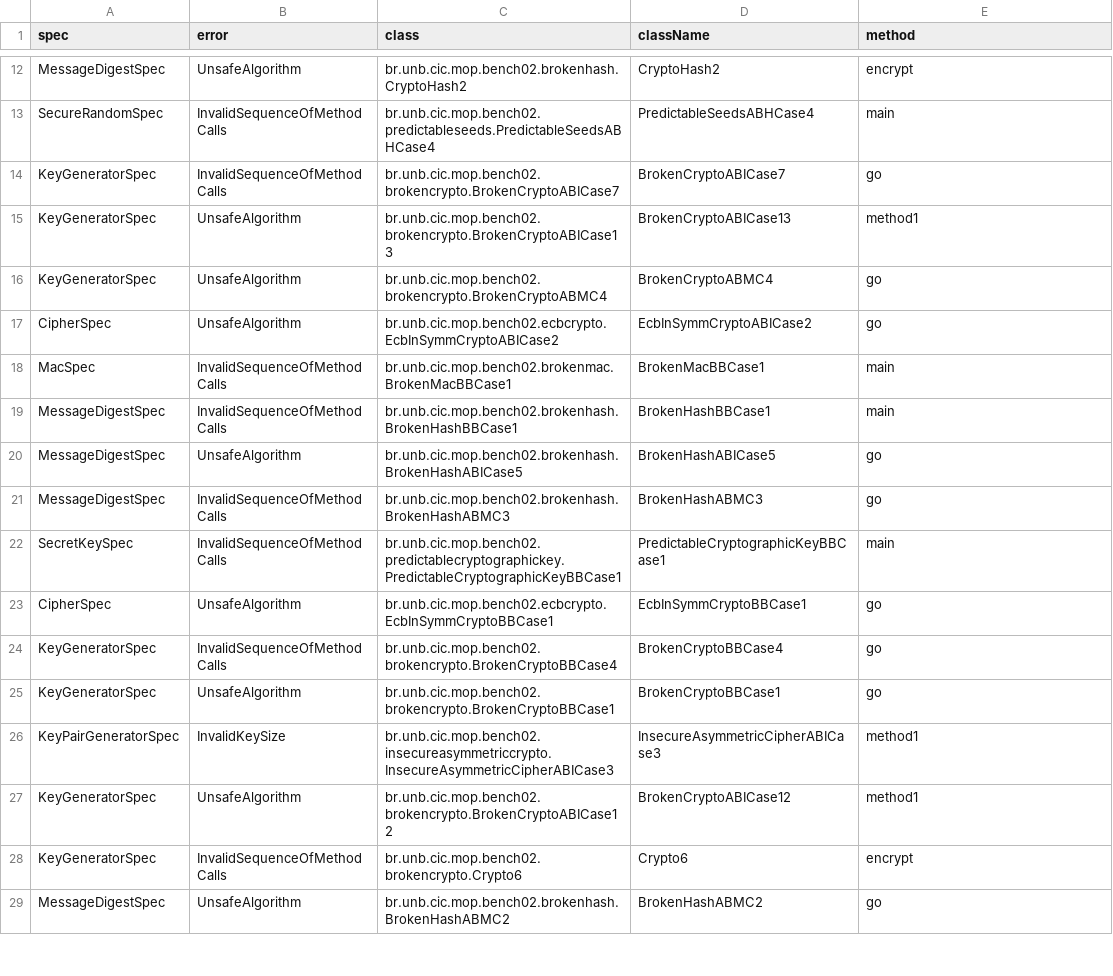
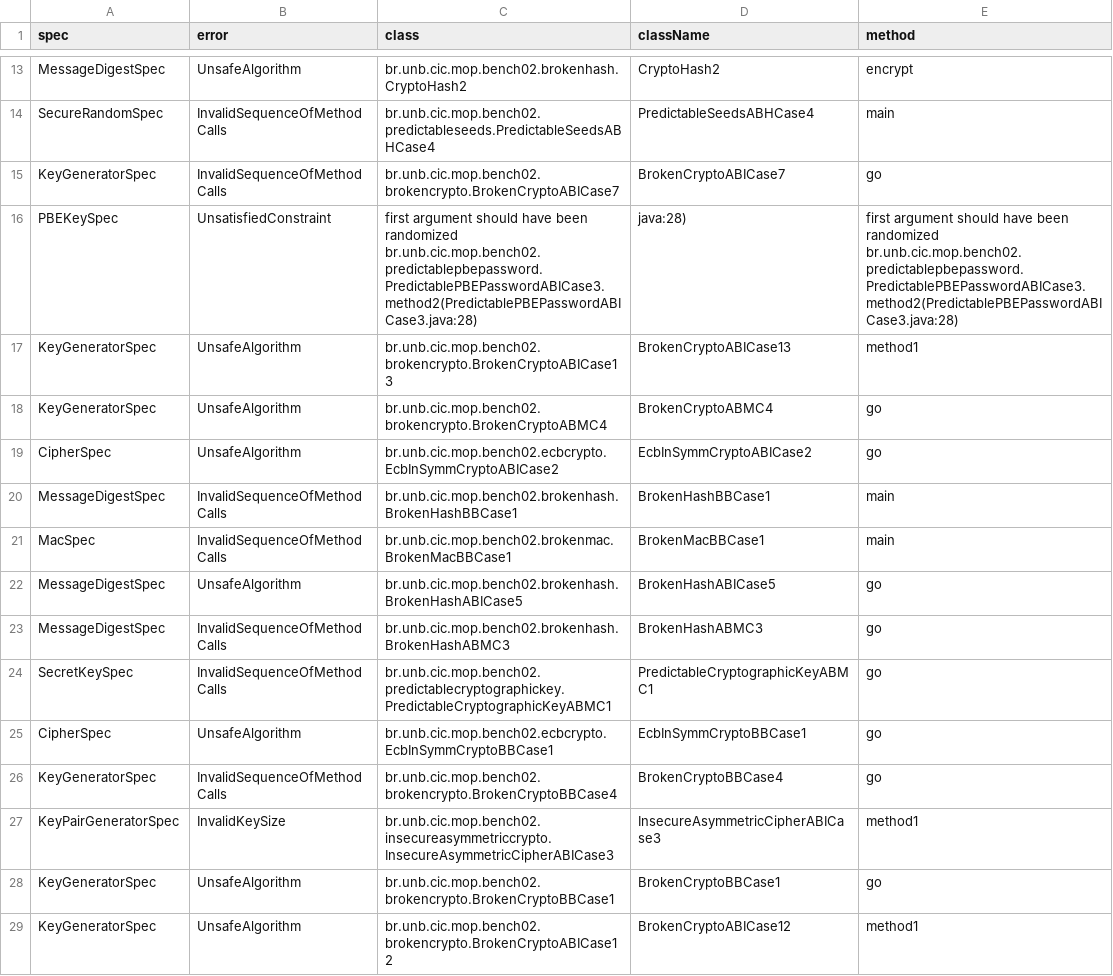
Before and after one commit to PAMunb/MoniTests, a CSV file: scripts/mop-report.csv, drawn as a sheet; only a part is shown, gaps mark what is left out; the shorter side is filled out with more unchanged rows; the diff covers the shown part only.

Commit message:
adding a contraint to the password argument of the new PBEKeySpec

```diff
--- a/scripts/mop-report.csv
+++ b/scripts/mop-report.csv
@@ -14,2 +15,3 @@ SecureRandomSpec,InvalidSequenceOfMethodCalls,br.unb.cic.mop.bench02.predictable
 KeyGeneratorSpec,InvalidSequenceOfMethodCalls,br.unb.cic.mop.bench02.brokencrypto.BrokenCryptoABICase7,BrokenCryptoABICase7,go
+PBEKeySpec,UnsatisfiedConstraint,first argument should have been randomized br.unb.cic.mop.bench02.predictablepbepassword.PredictablePBEPasswordABICase3.method2(PredictablePBEPasswordABICase3.java:28),java:28),first argument should have been randomized br.unb.cic.mop.bench02.predictablepbepassword.PredictablePBEPasswordABICase3.method2(PredictablePBEPasswordABICase3.java:28)
 KeyGeneratorSpec,UnsafeAlgorithm,br.unb.cic.mop.bench02.brokencrypto.BrokenCryptoABICase13,BrokenCryptoABICase13,method1
@@ -17,11 +19,11 @@ KeyGeneratorSpec,UnsafeAlgorithm,br.unb.cic.mop.bench02.brokencrypto.BrokenCrypt
 CipherSpec,UnsafeAlgorithm,br.unb.cic.mop.bench02.ecbcrypto.EcbInSymmCryptoABICase2,EcbInSymmCryptoABICase2,go
+MessageDigestSpec,InvalidSequenceOfMethodCalls,br.unb.cic.mop.bench02.brokenhash.BrokenHashBBCase1,BrokenHashBBCase1,main
 MacSpec,InvalidSequenceOfMethodCalls,br.unb.cic.mop.bench02.brokenmac.BrokenMacBBCase1,BrokenMacBBCase1,main
-MessageDigestSpec,InvalidSequenceOfMethodCalls,br.unb.cic.mop.bench02.brokenhash.BrokenHashBBCase1,BrokenHashBBCase1,main
 MessageDigestSpec,UnsafeAlgorithm,br.unb.cic.mop.bench02.brokenhash.BrokenHashABICase5,BrokenHashABICase5,go
 MessageDigestSpec,InvalidSequenceOfMethodCalls,br.unb.cic.mop.bench02.brokenhash.BrokenHashABMC3,BrokenHashABMC3,go
-SecretKeySpec,InvalidSequenceOfMethodCalls,br.unb.cic.mop.bench02.predictablecryptographickey.PredictableCryptographicKeyBBCase1,PredictableCryptographicKeyBBCase1,main
+SecretKeySpec,InvalidSequenceOfMethodCalls,br.unb.cic.mop.bench02.predictablecryptographickey.PredictableCryptographicKeyABMC1,PredictableCryptographicKeyABMC1,go
 CipherSpec,UnsafeAlgorithm,br.unb.cic.mop.bench02.ecbcrypto.EcbInSymmCryptoBBCase1,EcbInSymmCryptoBBCase1,go
 KeyGeneratorSpec,InvalidSequenceOfMethodCalls,br.unb.cic.mop.bench02.brokencrypto.BrokenCryptoBBCase4,BrokenCryptoBBCase4,go
+KeyPairGeneratorSpec,InvalidKeySize,br.unb.cic.mop.bench02.insecureasymmetriccrypto.InsecureAsymmetricCipherABICase3,InsecureAsymmetricCipherABICase3,method1
 KeyGeneratorSpec,UnsafeAlgorithm,br.unb.cic.mop.bench02.brokencrypto.BrokenCryptoBBCase1,BrokenCryptoBBCase1,go
-KeyPairGeneratorSpec,InvalidKeySize,br.unb.cic.mop.bench02.insecureasymmetriccrypto.InsecureAsymmetricCipherABICase3,InsecureAsymmetricCipherABICase3,method1
 KeyGeneratorSpec,UnsafeAlgorithm,br.unb.cic.mop.bench02.brokencrypto.BrokenCryptoABICase12,BrokenCryptoABICase12,method1
```
Also changed, not shown: 20 added rows, 5 removed rows and 19 moved rows elsewhere in this file, 6 other files.
